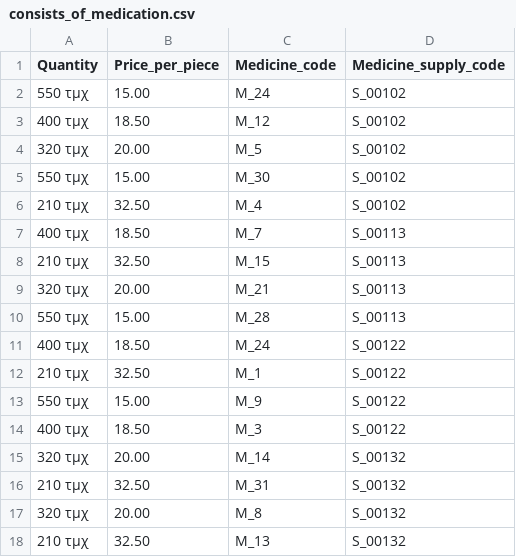
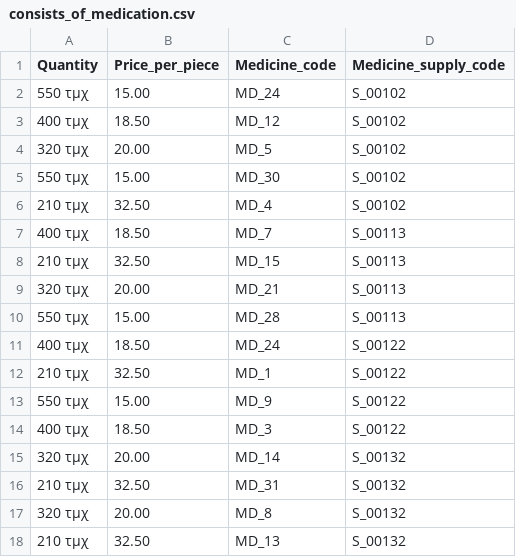
Before and after one commit to marinaGk/dataBasesProject, a CSV file: data/consists_of_medication.csv, drawn as a sheet.

```diff
--- a/data/consists_of_medication.csv
+++ b/data/consists_of_medication.csv
@@ -1,18 +1,18 @@
 Quantity;Price_per_piece;Medicine_code;Medicine_supply_code;
-550 τμχ;15.00;M_24;S_00102;
-400 τμχ;18.50;M_12;S_00102;
-320 τμχ;20.00;M_5;S_00102;
-550 τμχ;15.00;M_30;S_00102;
-210 τμχ;32.50;M_4;S_00102;
-400 τμχ;18.50;M_7;S_00113;
-210 τμχ;32.50;M_15;S_00113;
-320 τμχ;20.00;M_21;S_00113;
-550 τμχ;15.00;M_28;S_00113;
-400 τμχ;18.50;M_24;S_00122;
-210 τμχ;32.50;M_1;S_00122;
-550 τμχ;15.00;M_9;S_00122;
-400 τμχ;18.50;M_3;S_00122;
-320 τμχ;20.00;M_14;S_00132;
-210 τμχ;32.50;M_31;S_00132;
-320 τμχ;20.00;M_8;S_00132;
-210 τμχ;32.50;M_13;S_00132;
+550 τμχ;15.00;MD_24;S_00102;
+400 τμχ;18.50;MD_12;S_00102;
+320 τμχ;20.00;MD_5;S_00102;
+550 τμχ;15.00;MD_30;S_00102;
+210 τμχ;32.50;MD_4;S_00102;
+400 τμχ;18.50;MD_7;S_00113;
+210 τμχ;32.50;MD_15;S_00113;
+320 τμχ;20.00;MD_21;S_00113;
+550 τμχ;15.00;MD_28;S_00113;
+400 τμχ;18.50;MD_24;S_00122;
+210 τμχ;32.50;MD_1;S_00122;
+550 τμχ;15.00;MD_9;S_00122;
+400 τμχ;18.50;MD_3;S_00122;
+320 τμχ;20.00;MD_14;S_00132;
+210 τμχ;32.50;MD_31;S_00132;
+320 τμχ;20.00;MD_8;S_00132;
+210 τμχ;32.50;MD_13;S_00132;
```
Also changed, not shown: data/EMPLOYEE.csv, data/belongs_in_diet.csv, 9 other files.
